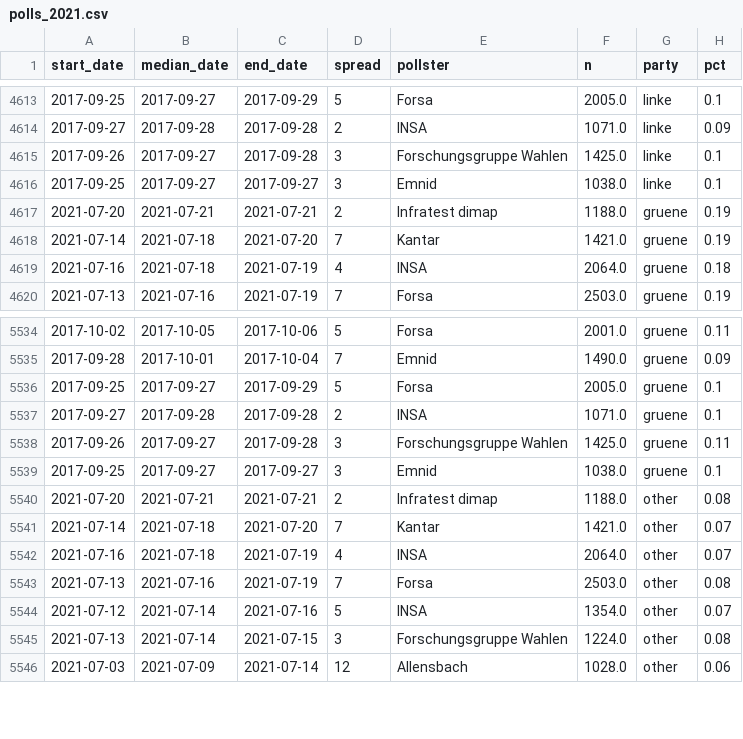
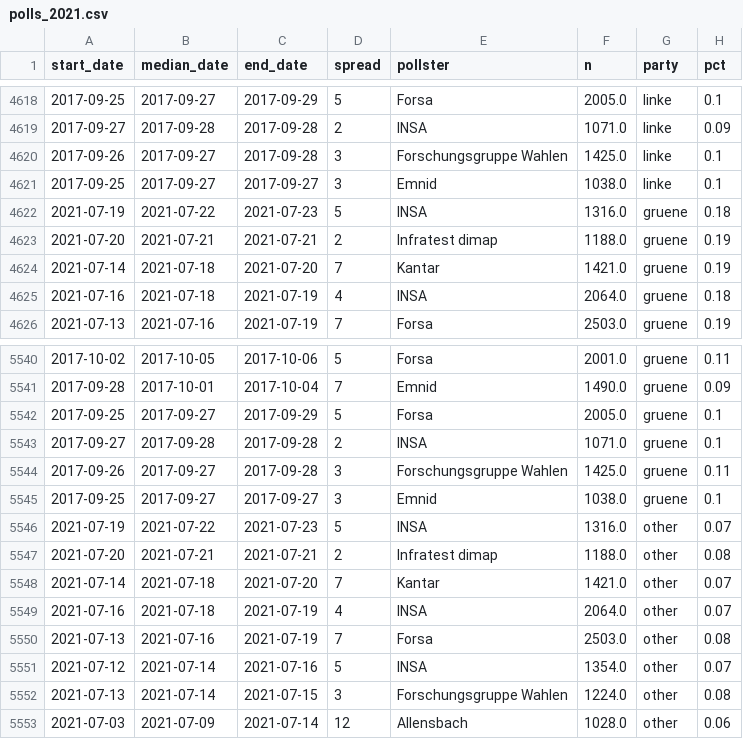
Before and after one commit to thisismactan/Germany-2021, a CSV file: data/polls_2021.csv, drawn as a sheet; only a part is shown, gaps mark what is left out; the diff covers the shown part only; the diff names each change by its address in the sheet, - before the commit and + after, or states it on an @@ line.

```diff
--- a/data/polls_2021.csv
+++ b/data/polls_2021.csv
+row 4622: 2021-07-19 | 2021-07-22 | 2021-07-23 | 5 | INSA | 1316.0 | gruene | 0.18
+row 5546: 2021-07-19 | 2021-07-22 | 2021-07-23 | 5 | INSA | 1316.0 | other | 0.07
```
Also changed, not shown: 5 added rows elsewhere in this file, output/natl_sims.csv, output/seat_summary_stats_timeline.csv, 20 other files.
